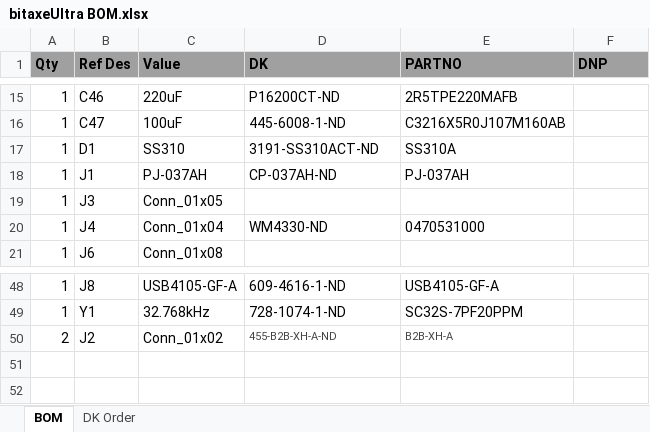
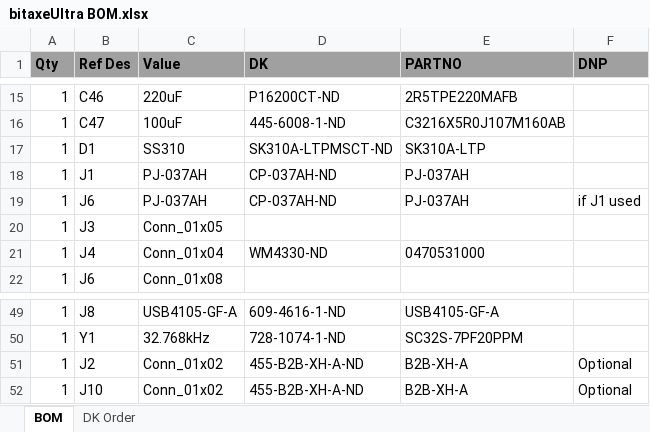
Before and after one commit to skot/bitaxe, an Excel workbook: Manufacturing Files/bitaxeUltra BOM.xlsx, sheet BOM, drawn as a sheet; only a part is shown, gaps mark what is left out; values as stored, in another font and other column widths than the file's, no borders; charts and pictures not drawn; addresses are those after the commit; the diff names each change by its address in the sheet, - before the commit and + after, or states it on an @@ line.

```diff
--- a/Manufacturing Files/bitaxeUltra BOM.xlsx (sheet BOM)
+++ b/Manufacturing Files/bitaxeUltra BOM.xlsx (sheet BOM)
-D17 (DK): 3191-SS310ACT-ND
+D17 (DK): SK310A-LTPMSCT-ND
-E17 (PARTNO): SS310A
+E17 (PARTNO): SK310A-LTP
+row 19: 1 | J6 | PJ-037AH | CP-037AH-ND | PJ-037AH | if J1 used
-A51 (Qty): 2
+A51 (Qty): 1
-D51:E51 text colour: #444444
+D51:E51 text colour: black, text size: larger
-F51 (DNP): (empty)
+F51 (DNP): Optional
+row 52: 1 | J10 | Conn_01x02 | 455-B2B-XH-A-ND | B2B-XH-A | Optional
```
Also changed, not shown: sheet DK Order, 18 other files.
